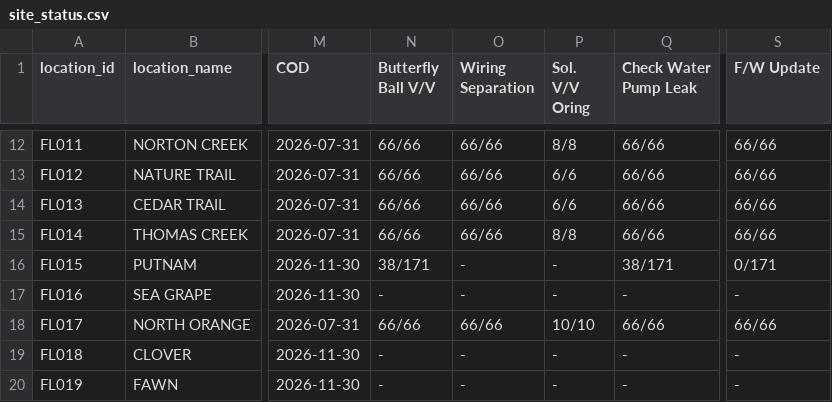
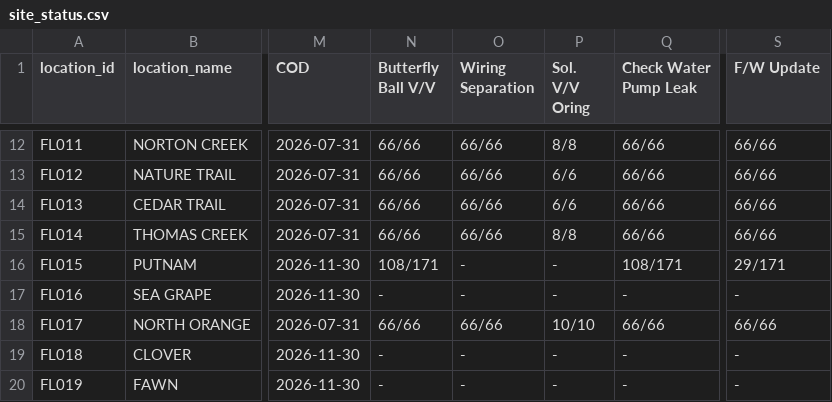
Before and after one commit to Eucalyptuss/site_work_status_dashboard, a CSV file: site_status.csv, drawn as a sheet; only a part is shown, gaps mark what is left out; the diff names each change by its address in the sheet, - before the commit and + after, or states it on an @@ line.

Commit message:
update 07/14

```diff
--- a/site_status.csv
+++ b/site_status.csv
-N16 (Butterfly Ball V/V): 38/171
+N16 (Butterfly Ball V/V): 108/171
-Q16 (Check Water Pump Leak): 38/171
+Q16 (Check Water Pump Leak): 108/171
-S16 (F/W Update): 0/171
+S16 (F/W Update): 29/171
```
